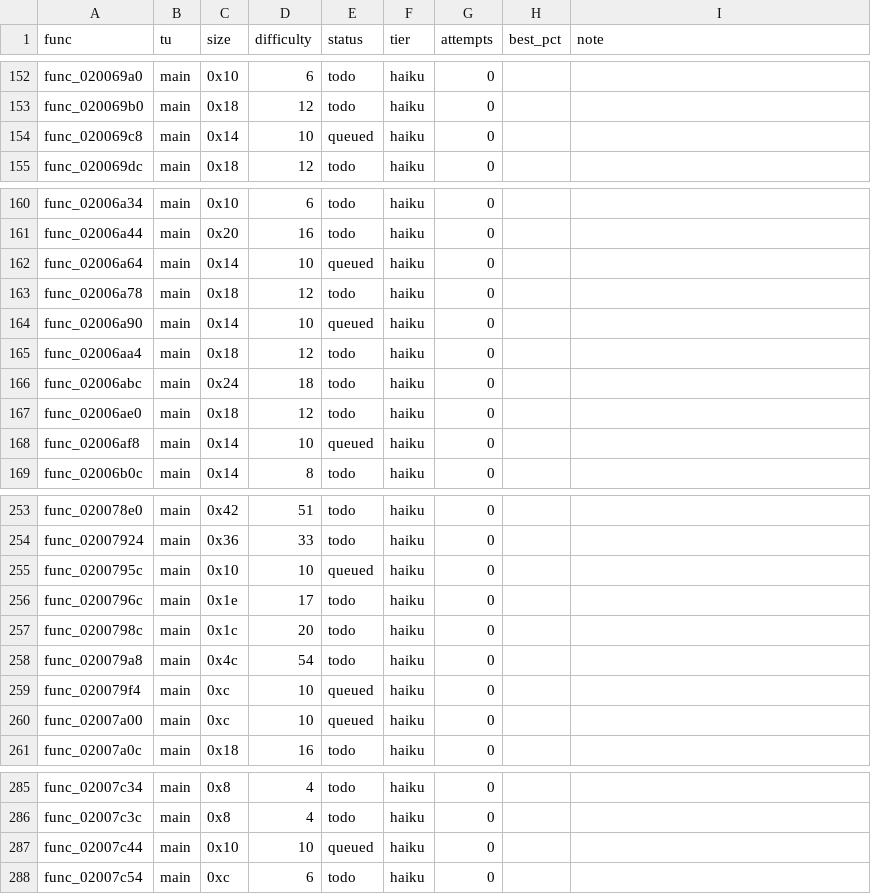
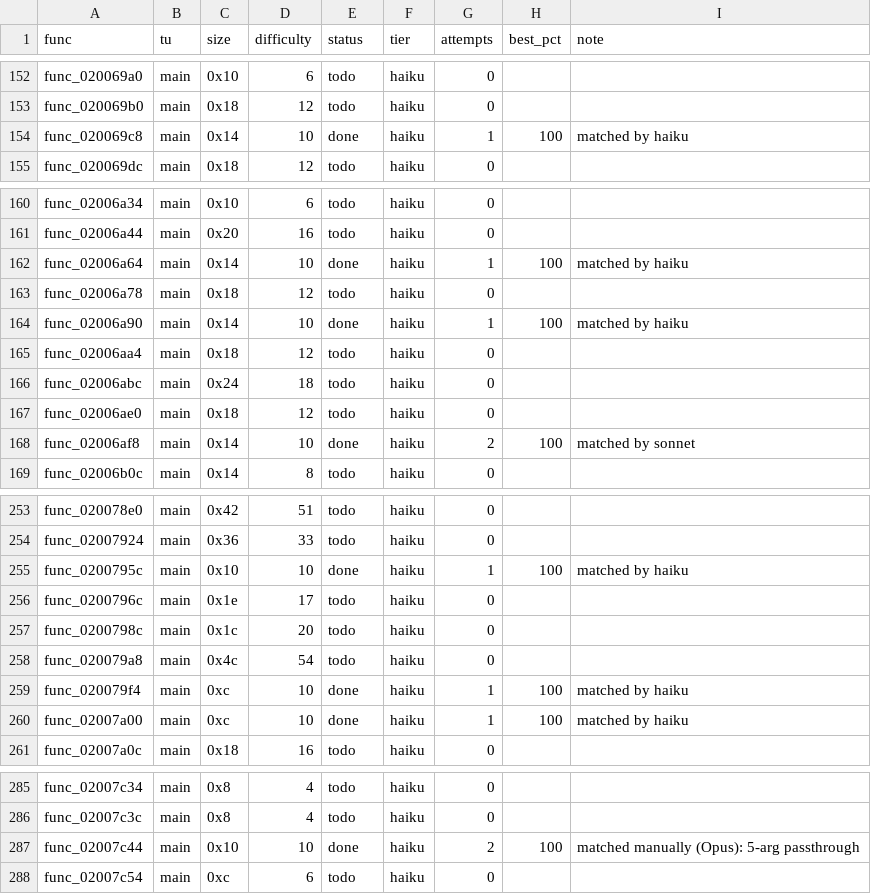
Before and after one commit to totomam/FFC-DECOMP, a CSV file: queue.csv, drawn as a sheet; only a part is shown, gaps mark what is left out.

```diff
--- a/queue.csv
+++ b/queue.csv
@@ -153,3 +153,3 @@ func_020069a0,main,0x10,6,todo,haiku,0,,
 func_020069b0,main,0x18,12,todo,haiku,0,,
-func_020069c8,main,0x14,10,queued,haiku,0,,
+func_020069c8,main,0x14,10,done,haiku,1,100,matched by haiku
 func_020069dc,main,0x18,12,todo,haiku,0,,
@@ -161,5 +161,5 @@ func_02006a34,main,0x10,6,todo,haiku,0,,
 func_02006a44,main,0x20,16,todo,haiku,0,,
-func_02006a64,main,0x14,10,queued,haiku,0,,
+func_02006a64,main,0x14,10,done,haiku,1,100,matched by haiku
 func_02006a78,main,0x18,12,todo,haiku,0,,
-func_02006a90,main,0x14,10,queued,haiku,0,,
+func_02006a90,main,0x14,10,done,haiku,1,100,matched by haiku
 func_02006aa4,main,0x18,12,todo,haiku,0,,
@@ -167,3 +167,3 @@ func_02006abc,main,0x24,18,todo,haiku,0,,
 func_02006ae0,main,0x18,12,todo,haiku,0,,
-func_02006af8,main,0x14,10,queued,haiku,0,,
+func_02006af8,main,0x14,10,done,haiku,2,100,matched by sonnet
 func_02006b0c,main,0x14,8,todo,haiku,0,,
@@ -254,3 +254,3 @@ func_020078e0,main,0x42,51,todo,haiku,0,,
 func_02007924,main,0x36,33,todo,haiku,0,,
-func_0200795c,main,0x10,10,queued,haiku,0,,
+func_0200795c,main,0x10,10,done,haiku,1,100,matched by haiku
 func_0200796c,main,0x1e,17,todo,haiku,0,,
@@ -258,4 +258,4 @@ func_0200798c,main,0x1c,20,todo,haiku,0,,
 func_020079a8,main,0x4c,54,todo,haiku,0,,
-func_020079f4,main,0xc,10,queued,haiku,0,,
-func_02007a00,main,0xc,10,queued,haiku,0,,
+func_020079f4,main,0xc,10,done,haiku,1,100,matched by haiku
+func_02007a00,main,0xc,10,done,haiku,1,100,matched by haiku
 func_02007a0c,main,0x18,16,todo,haiku,0,,
@@ -286,3 +286,3 @@ func_02007c34,main,0x8,4,todo,haiku,0,,
 func_02007c3c,main,0x8,4,todo,haiku,0,,
-func_02007c44,main,0x10,10,queued,haiku,0,,
+func_02007c44,main,0x10,10,done,haiku,2,100,matched manually (Opus): 5-arg passthrough
 func_02007c54,main,0xc,6,todo,haiku,0,,
```
Also changed, not shown: 10 other files.
